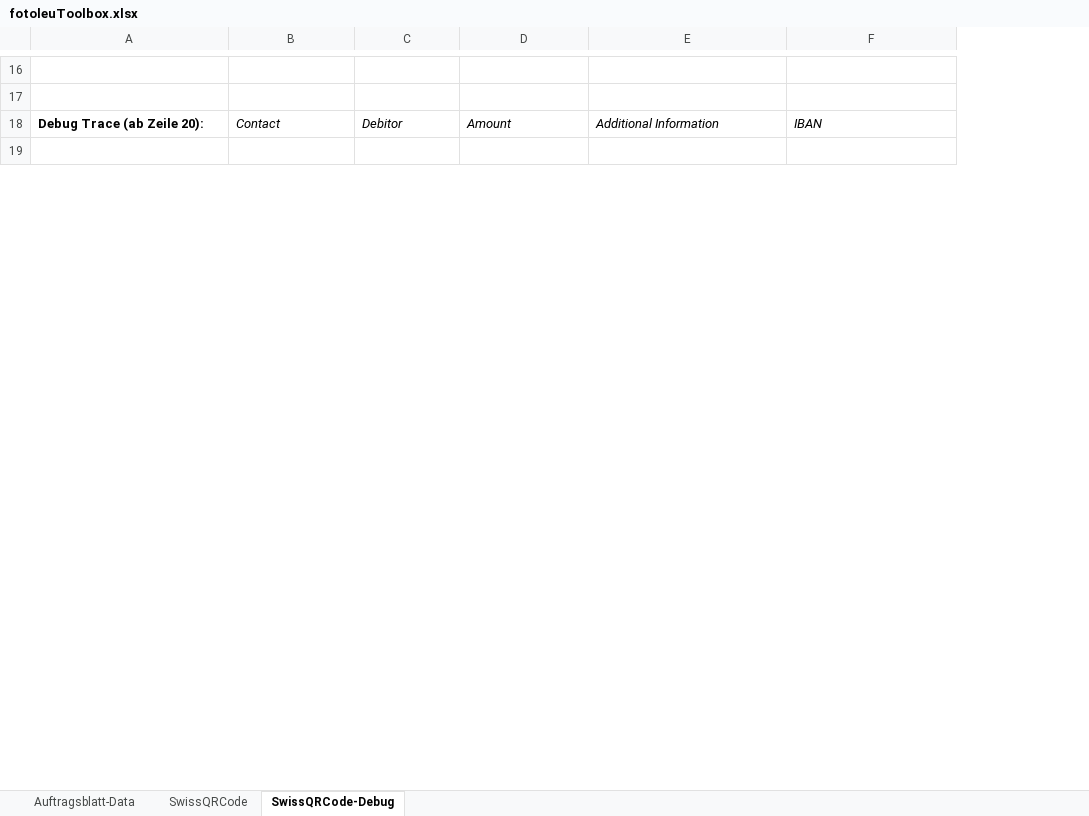
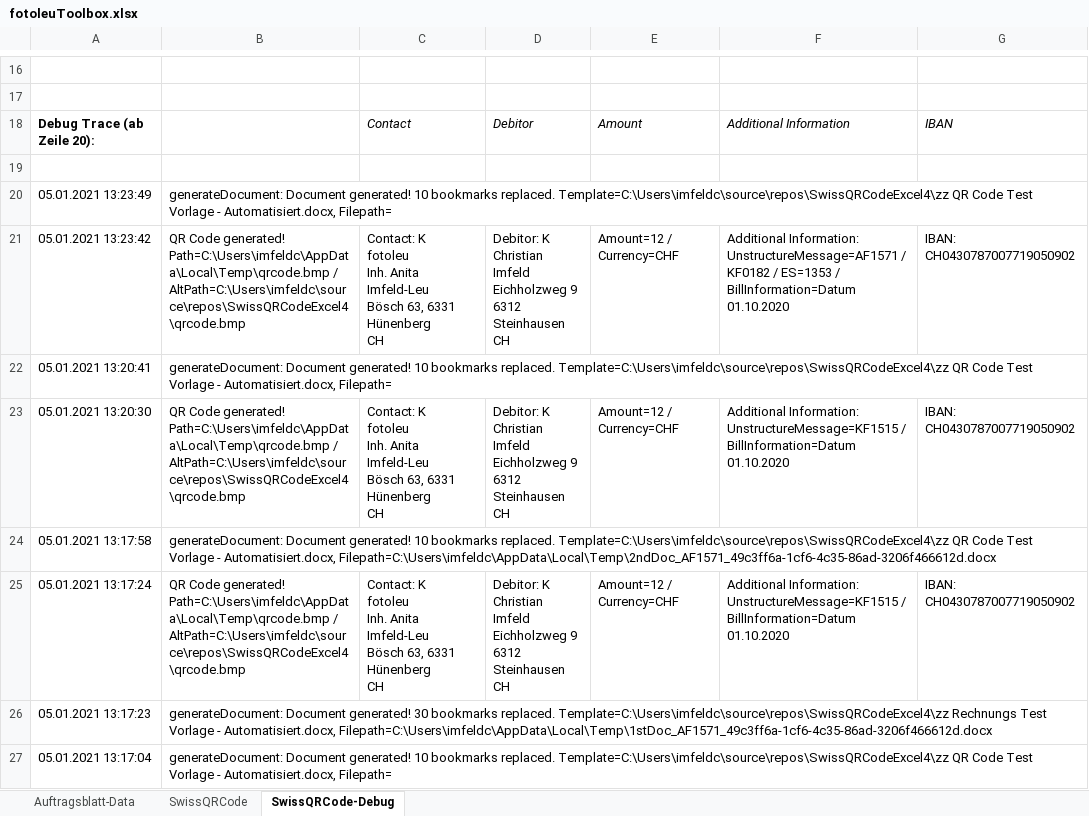
Before and after one commit to ImfeldC/fotoleuToolbox, an Excel workbook: fotoleuToolbox.xlsx, sheet SwissQRCode-Debug, drawn as a sheet; only a part is shown, gaps mark what is left out; values as stored, in another font and other column widths than the file's, no borders; charts and pictures not drawn; addresses are those after the commit; ↵ is a line break in a cell; the diff covers the shown part only; the diff names each change by its address in the sheet, - before the commit and + after, or states it on an @@ line.

```diff
--- a/fotoleuToolbox.xlsx (sheet SwissQRCode-Debug)
+++ b/fotoleuToolbox.xlsx (sheet SwissQRCode-Debug)
+column A, row 18: Debug Trace (ab Zeile 20):
-B18: Debug Trace (ab Zeile 20):
+B18: (empty)
+row 20: 05.01.2021 13:23:49 | generateDocument: Document generated! 10 bookmarks replaced. Template=C:\Users\imfeldc\source\repos\SwissQRCodeExcel4\zz QR Code Test Vorlage - Automatisiert.docx, Filepath=
+row 21: 05.01.2021 13:23:42 | QR Code generated! Path=C:\Users\imfeldc\AppData\Local\Temp\qrcode.bmp / AltPath=C:\Users\imfeldc\source\repos\SwissQRCodeExcel4\qrcode.bmp | Contact: K ↵ fotoleu ↵ Inh. Anita Imfeld-Leu ↵ Bösch 63, 6331 Hünenberg ↵ CH | Debitor: K ↵ Christian Imfeld ↵ Eichholzweg 9 ↵ 6312 Steinhausen ↵ CH | Amount=12 / Currency=CHF | Additional Information: UnstructureMessage=AF1571 / KF0182 / ES=1353 / BillInformation=Datum 01.10.2020 | IBAN: CH0430787007719050902
+row 22: 05.01.2021 13:20:41 | generateDocument: Document generated! 10 bookmarks replaced. Template=C:\Users\imfeldc\source\repos\SwissQRCodeExcel4\zz QR Code Test Vorlage - Automatisiert.docx, Filepath=
+row 23: 05.01.2021 13:20:30 | QR Code generated! Path=C:\Users\imfeldc\AppData\Local\Temp\qrcode.bmp / AltPath=C:\Users\imfeldc\source\repos\SwissQRCodeExcel4\qrcode.bmp | Contact: K ↵ fotoleu ↵ Inh. Anita Imfeld-Leu ↵ Bösch 63, 6331 Hünenberg ↵ CH | Debitor: K ↵ Christian Imfeld ↵ Eichholzweg 9 ↵ 6312 Steinhausen ↵ CH | Amount=12 / Currency=CHF | Additional Information: UnstructureMessage=KF1515 / BillInformation=Datum 01.10.2020 | IBAN: CH0430787007719050902
+row 24: 05.01.2021 13:17:58 | generateDocument: Document generated! 10 bookmarks replaced. Template=C:\Users\imfeldc\source\repos\SwissQRCodeExcel4\zz QR Code Test Vorlage - Automatisiert.docx, Filepath=C:\Users\imfeldc\AppData\Local\Temp\2ndDoc_AF1571_49c3ff6a-1cf6-4c35-86ad-3206f466612d.docx
+row 25: 05.01.2021 13:17:24 | QR Code generated! Path=C:\Users\imfeldc\AppData\Local\Temp\qrcode.bmp / AltPath=C:\Users\imfeldc\source\repos\SwissQRCodeExcel4\qrcode.bmp | Contact: K ↵ fotoleu ↵ Inh. Anita Imfeld-Leu ↵ Bösch 63, 6331 Hünenberg ↵ CH | Debitor: K ↵ Christian Imfeld ↵ Eichholzweg 9 ↵ 6312 Steinhausen ↵ CH | Amount=12 / Currency=CHF | Additional Information: UnstructureMessage=KF1515 / BillInformation=Datum 01.10.2020 | IBAN: CH0430787007719050902
+row 26: 05.01.2021 13:17:23 | generateDocument: Document generated! 30 bookmarks replaced. Template=C:\Users\imfeldc\source\repos\SwissQRCodeExcel4\zz Rechnungs Test Vorlage - Automatisiert.docx, Filepath=C:\Users\imfeldc\AppData\Local\Temp\1stDoc_AF1571_49c3ff6a-1cf6-4c35-86ad-3206f466612d.docx
+row 27: 05.01.2021 13:17:04 | generateDocument: Document generated! 10 bookmarks replaced. Template=C:\Users\imfeldc\source\repos\SwissQRCodeExcel4\zz QR Code Test Vorlage - Automatisiert.docx, Filepath=
```
Also changed, not shown: 34 added rows and 1 edited cell elsewhere in this sheet, sheet SwissQRCode, charts or pictures, 2 other files.
